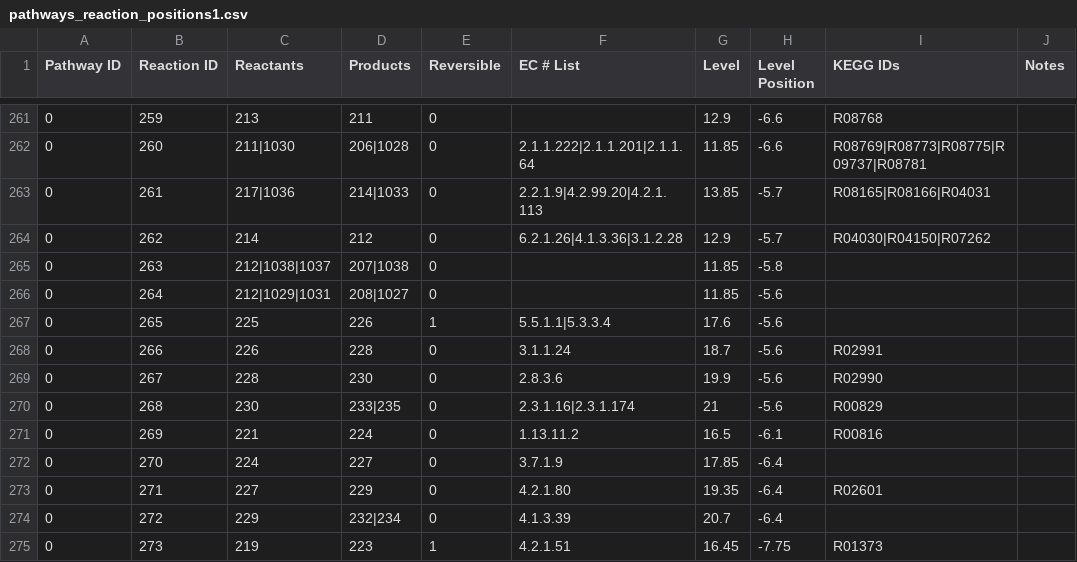
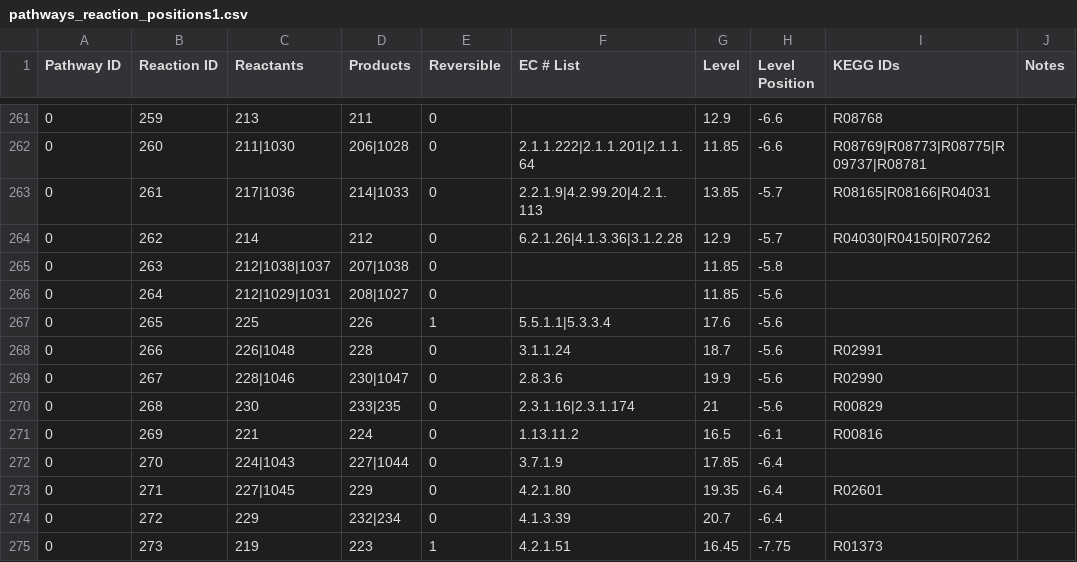
Before and after one commit to jimkell/mostSandbox, a CSV file: etc/visualization/pathways_reaction_positions1.csv, drawn as a sheet; only a part is shown, gaps mark what is left out; the diff covers the shown part only; the diff names each change by its address in the sheet, - before the commit and + after, or states it on an @@ line.

```diff
--- a/etc/visualization/pathways_reaction_positions1.csv
+++ b/etc/visualization/pathways_reaction_positions1.csv
-C268 (Reactants): 226
+C268 (Reactants): 226|1048
-C269 (Reactants): 228
+C269 (Reactants): 228|1046
-D269 (Products): 230
+D269 (Products): 230|1047
-C272 (Reactants): 224
+C272 (Reactants): 224|1043
-D272 (Products): 227
+D272 (Products): 227|1044
-C273 (Reactants): 227
+C273 (Reactants): 227|1045
```
Also changed, not shown: 7 added rows and 49 edited cells elsewhere in this file, etc/visualization/pathway_metabolite_positions1.csv.
